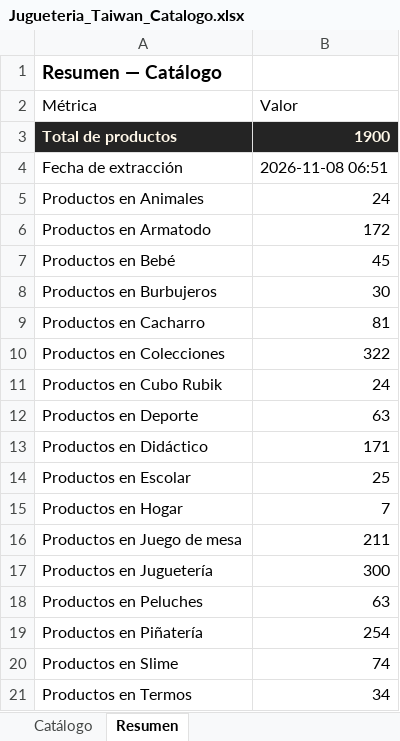
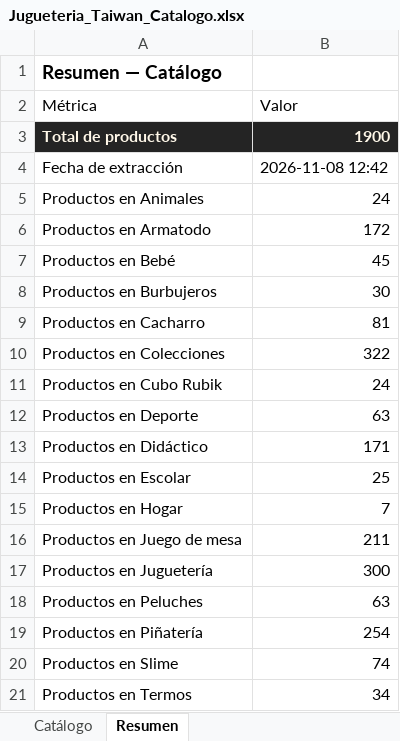
Before and after one commit to ikib2c/iki, an Excel workbook: Jugueteria_Taiwan_Catalogo.xlsx, sheet Resumen, drawn as a sheet; values as stored, in another font and other column widths than the file's, no borders; the diff names each change by its address in the sheet, - before the commit and + after, or states it on an @@ line.

Commit message:
sync: actualiza catalogo de la tienda y Excel de proveedores [skip ci]

```diff
--- a/Jugueteria_Taiwan_Catalogo.xlsx (sheet Resumen)
+++ b/Jugueteria_Taiwan_Catalogo.xlsx (sheet Resumen)
-B4 (Valor): 2026-11-08 06:51
+B4 (Valor): 2026-11-08 12:42
```
Also changed, not shown: Gava_Joyeria_Catalogo.xlsx, OpenMind_Catalogo.xlsx, 3 other files.
